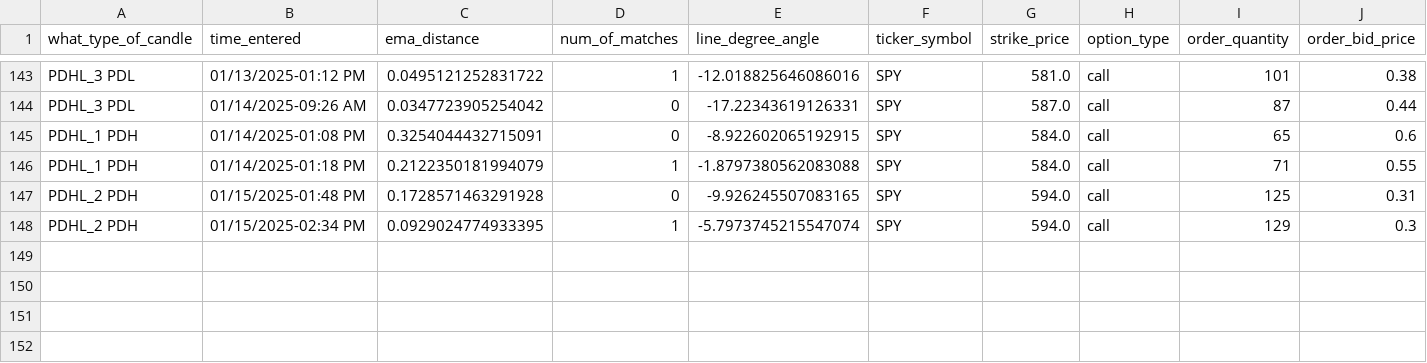
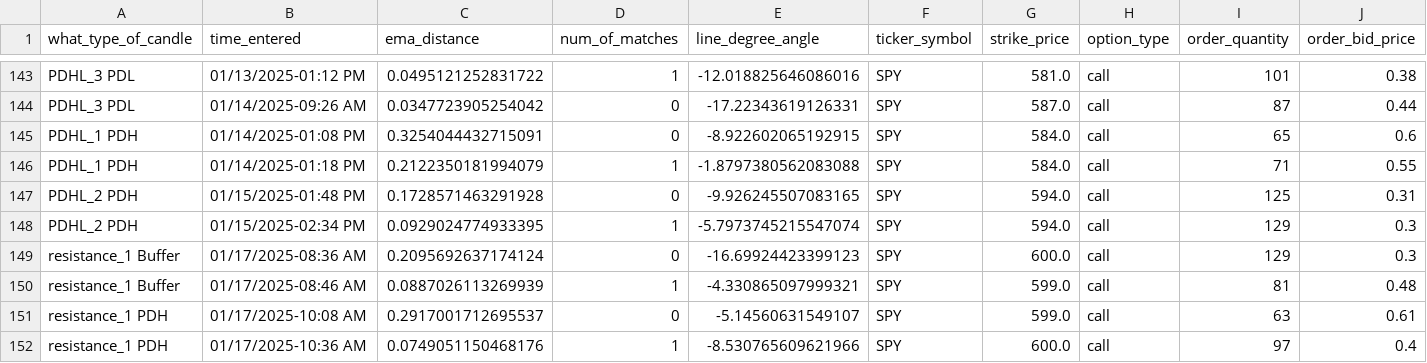
Before and after one commit to Merced3/Flag-Zone-Bot, a CSV file: order_log.csv, drawn as a sheet; only a part is shown, gaps mark what is left out; rows hold the shown columns only; the diff names each change by its address in the sheet, - before the commit and + after, or states it on an @@ line.

```diff
--- a/order_log.csv
+++ b/order_log.csv
+row 149: resistance_1 Buffer | 01/17/2025-08:36 AM | 0.2095692637174124 | 0 | -16.69924423399123 | SPY | 600.0 | call | 129 | 0.3
+row 150: resistance_1 Buffer | 01/17/2025-08:46 AM | 0.0887026113269939 | 1 | -4.330865097999321 | SPY | 599.0 | call | 81 | 0.48
+row 151: resistance_1 PDH | 01/17/2025-10:08 AM | 0.2917001712695537 | 0 | -5.14560631549107 | SPY | 599.0 | call | 63 | 0.61
+row 152: resistance_1 PDH | 01/17/2025-10:36 AM | 0.0749051150468176 | 1 | -8.530765609621966 | SPY | 600.0 | call | 97 | 0.4
```
Also changed, not shown: 5 other files.
